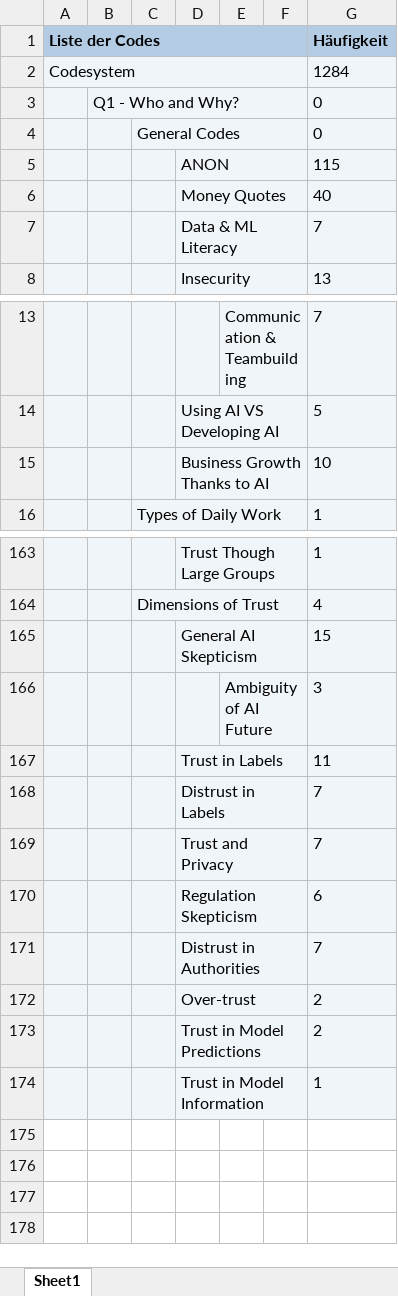
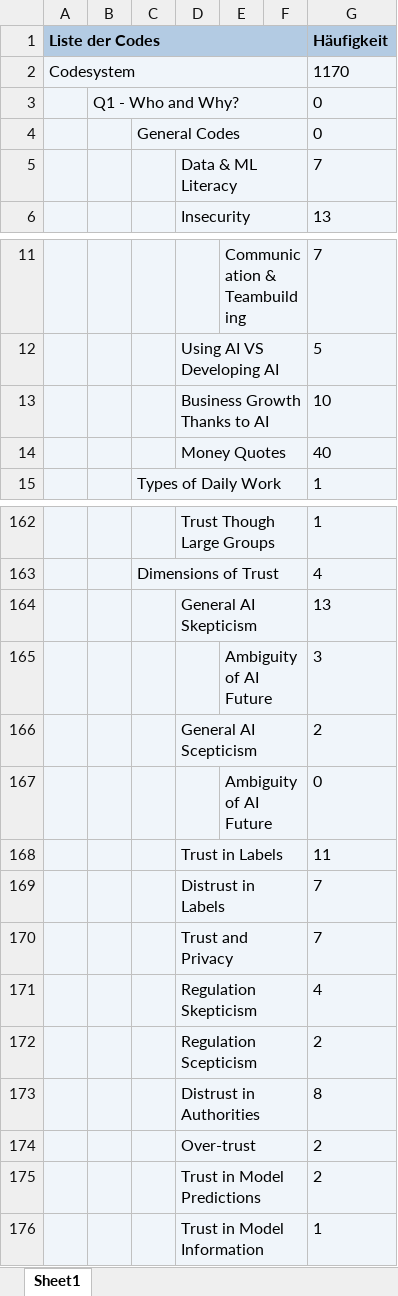
Before and after one commit to raphischer/labeling-evaluation, an Excel workbook: MAXQDA24 project - Codesystem.xlsx, sheet Sheet1, drawn as a sheet; only a part is shown, gaps mark what is left out; values as stored, in another font and other column widths than the file's, no borders; removed rows and columns are numbered as before the commit, all else as after; the diff names each change by its address in the sheet, - before the commit and + after, or states it on an @@ line.

```diff
--- a/MAXQDA24 project - Codesystem.xlsx (sheet Sheet1)
+++ b/MAXQDA24 project - Codesystem.xlsx (sheet Sheet1)
-G2 (Häufigkeit): 1284
+G2 (Häufigkeit): 1170
-row 5:  |  |  | ANON |  |  | 115
@@ row 6 moved to row 14: Money Quotes @@
-G164 (Häufigkeit): 15
+G164 (Häufigkeit): 13
+row 166:  |  |  | General AI Scepticism |  |  | 2
+row 167:  |  |  |  | Ambiguity of AI Future |  | 0
-G171 (Häufigkeit): 6
+G171 (Häufigkeit): 4
-row 171:  |  |  | Distrust in Authorities |  |  | 7
+row 172:  |  |  | Regulation Scepticism |  |  | 2
+row 173:  |  |  | Distrust in Authorities |  |  | 8
```
Also changed, not shown: 8 other files.
